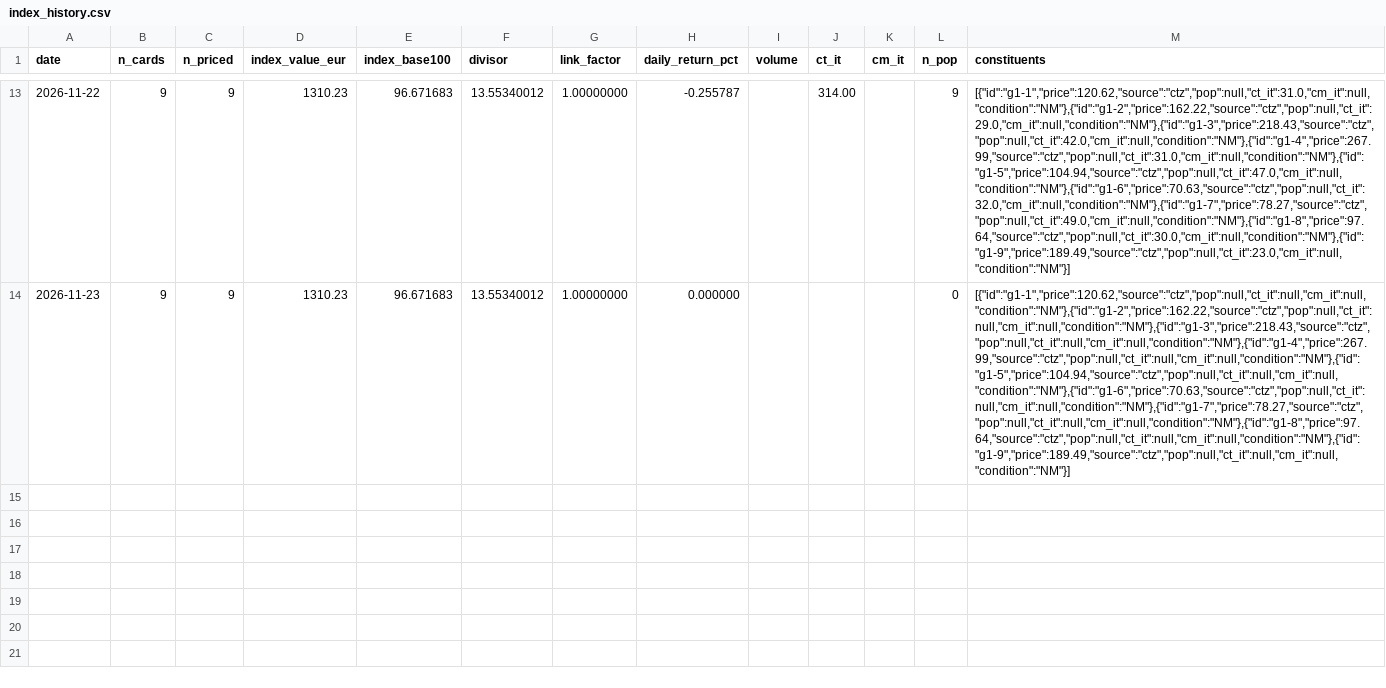
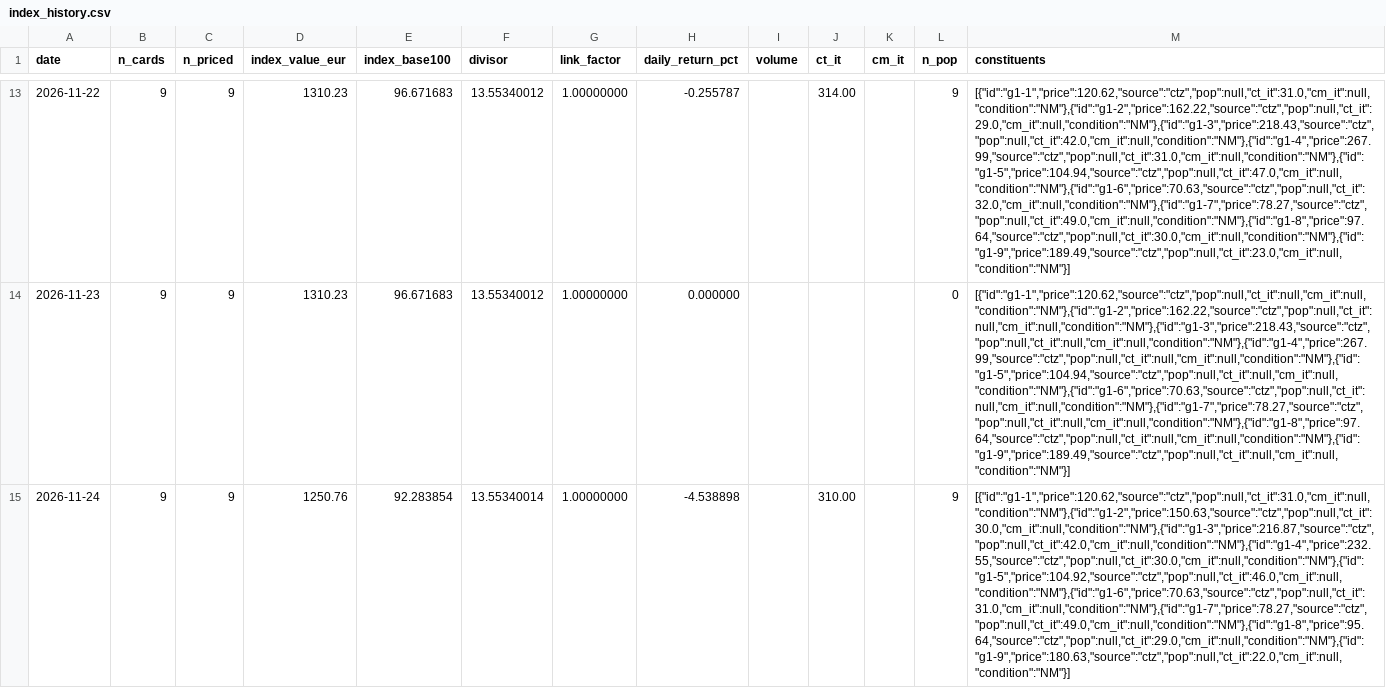
Before and after one commit to ixion89-cpu/pokemon-wishlist-data, a CSV file: data/collections/gold/index_history.csv, drawn as a sheet; only a part is shown, gaps mark what is left out; the diff names each change by its address in the sheet, - before the commit and + after, or states it on an @@ line.

```diff
--- a/data/collections/gold/index_history.csv
+++ b/data/collections/gold/index_history.csv
+row 15: 2026-11-24 | 9 | 9 | 1250.76 | 92.283854 | 13.55340014 | 1.00000000 | -4.538898 |  | 310.00 |  | 9 | [{"id":"g1-1","price":120.62,"source":"ctz","pop":null,"ct_it":31.0,"cm_it":null,"condition":"NM"},{"id":"g1-2","price":150.63,"source":"ctz","pop":null,"ct_it":30.0,"cm_it":null,"condition":"NM"},{"id":"g1-3","price":216.87,"source":"ctz","pop":null,"ct_it":42.0,"cm_it":null,"condition":"NM"},{"id":"g1-4","price":232.55,"source":"ctz","pop":null,"ct_it":30.0,"cm_it":null,"condition":"NM"},{"id":"g1-5","price":104.92,"source":"ctz","pop":null,"ct_it":46.0,"cm_it":null,"condition":"NM"},{"id":"g1-6","price":70.63,"source":"ctz","pop":null,"ct_it":31.0,"cm_it":null,"condition":"NM"},{"id":"g1-7","price":78.27,"source":"ctz","pop":null,"ct_it":49.0,"cm_it":null,"condition":"NM"},{"id":"g1-8","price":95.64,"source":"ctz","pop":null,"ct_it":29.0,"cm_it":null,"condition":"NM"},{"id":"g1-9","price":180.63,"source":"ctz","pop":null,"ct_it":22.0,"cm_it":null,"condition":"NM"}]
```
Also changed, not shown: data/collections/gold/price_history.csv, data/collections/vintage/index_history.csv, 35 other files.
